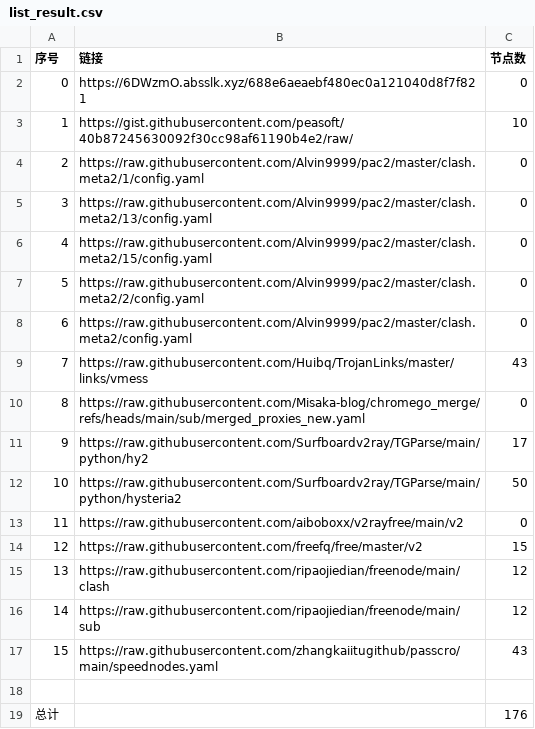
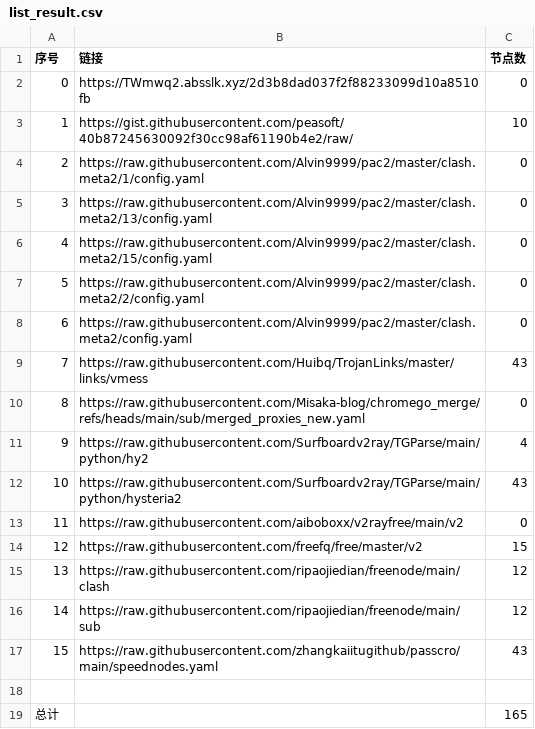
Before and after one commit to liuhtt/liuNoMoreWalls, a CSV file: list_result.csv, drawn as a sheet.

```diff
--- a/list_result.csv
+++ b/list_result.csv
@@ -1,3 +1,3 @@
 序号,链接,节点数
-0,https://6DWzmO.absslk.xyz/688e6aeaebf480ec0a121040d8f7f821,0
+0,https://TWmwq2.absslk.xyz/2d3b8dad037f2f88233099d10a8510fb,0
 1,https://gist.githubusercontent.com/peasoft/40b87245630092f30cc98af61190b4e2/raw/,10
@@ -10,4 +10,4 @@
 8,https://raw.githubusercontent.com/Misaka-blog/chromego_merge/refs/heads/main/sub/merged_proxies_new.yaml,0
-9,https://raw.githubusercontent.com/Surfboardv2ray/TGParse/main/python/hy2,17
-10,https://raw.githubusercontent.com/Surfboardv2ray/TGParse/main/python/hysteria2,50
+9,https://raw.githubusercontent.com/Surfboardv2ray/TGParse/main/python/hy2,4
+10,https://raw.githubusercontent.com/Surfboardv2ray/TGParse/main/python/hysteria2,43
 11,https://raw.githubusercontent.com/aiboboxx/v2rayfree/main/v2,0
@@ -18,2 +18,2 @@
 
-总计,,176
+总计,,165
```
Also changed, not shown: 9 other files.
